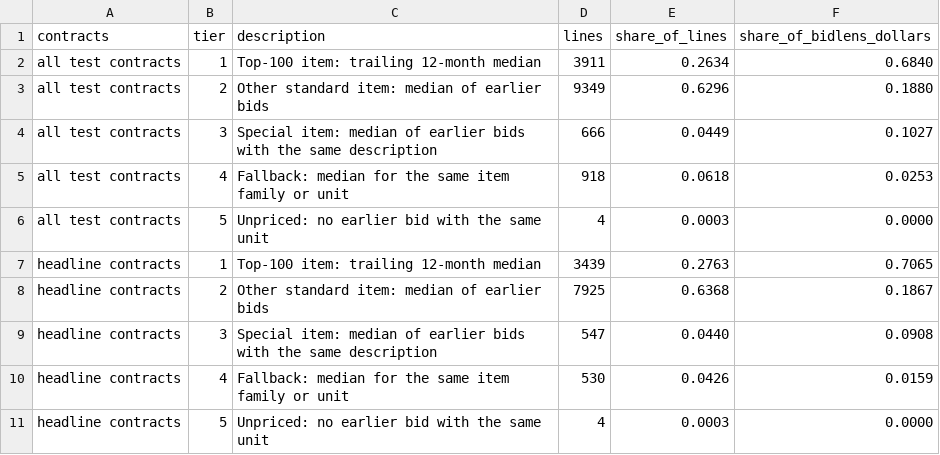
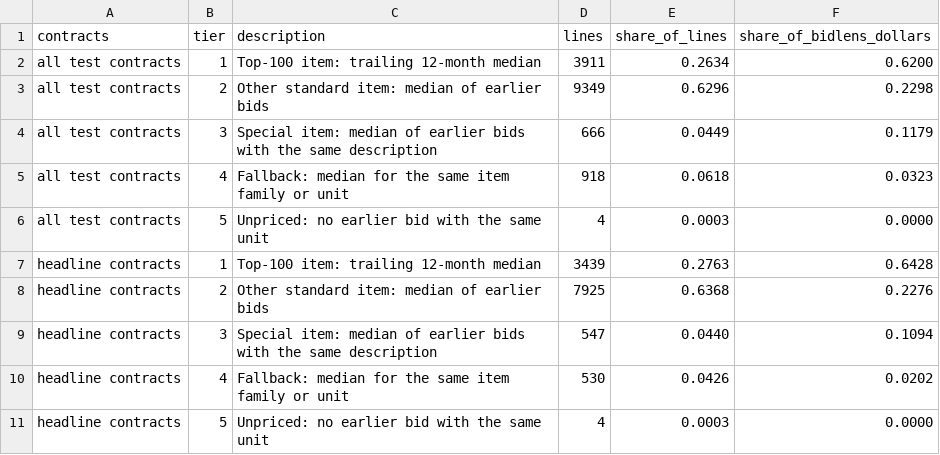
Before and after one commit to Tanmaypathak18/bidlens, a CSV file: outputs/08_target_split_metrics/pricing_tiers.csv, drawn as a sheet.

```diff
--- a/outputs/08_target_split_metrics/pricing_tiers.csv
+++ b/outputs/08_target_split_metrics/pricing_tiers.csv
@@ -1,11 +1,11 @@
 contracts,tier,description,lines,share_of_lines,share_of_bidlens_dollars
-all test contracts,1,Top-100 item: trailing 12-month median,3911,0.2634,0.6840
-all test contracts,2,Other standard item: median of earlier bids,9349,0.6296,0.1880
-all test contracts,3,Special item: median of earlier bids with the same description,666,0.0449,0.1027
-all test contracts,4,Fallback: median for the same item family or unit,918,0.0618,0.0253
+all test contracts,1,Top-100 item: trailing 12-month median,3911,0.2634,0.6200
+all test contracts,2,Other standard item: median of earlier bids,9349,0.6296,0.2298
+all test contracts,3,Special item: median of earlier bids with the same description,666,0.0449,0.1179
+all test contracts,4,Fallback: median for the same item family or unit,918,0.0618,0.0323
 all test contracts,5,Unpriced: no earlier bid with the same unit,4,0.0003,0.0000
-headline contracts,1,Top-100 item: trailing 12-month median,3439,0.2763,0.7065
-headline contracts,2,Other standard item: median of earlier bids,7925,0.6368,0.1867
-headline contracts,3,Special item: median of earlier bids with the same description,547,0.0440,0.0908
-headline contracts,4,Fallback: median for the same item family or unit,530,0.0426,0.0159
+headline contracts,1,Top-100 item: trailing 12-month median,3439,0.2763,0.6428
+headline contracts,2,Other standard item: median of earlier bids,7925,0.6368,0.2276
+headline contracts,3,Special item: median of earlier bids with the same description,547,0.0440,0.1094
+headline contracts,4,Fallback: median for the same item family or unit,530,0.0426,0.0202
 headline contracts,5,Unpriced: no earlier bid with the same unit,4,0.0003,0.0000
```
Also changed, not shown: outputs/08_target_split_metrics/contract_totals.csv, outputs/08_target_split_metrics/item_benchmark_predictions.csv, 17 other files.
